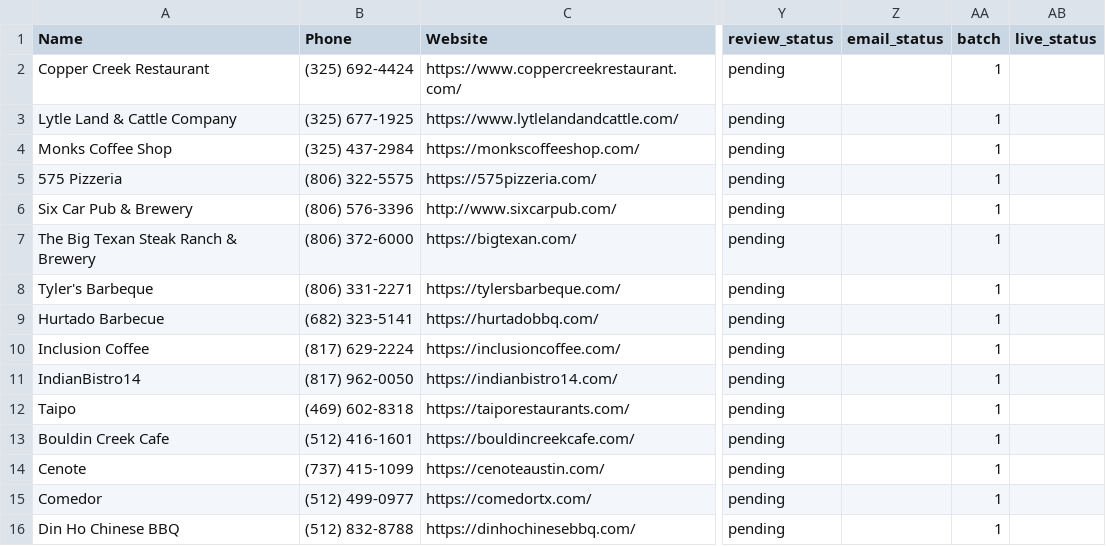
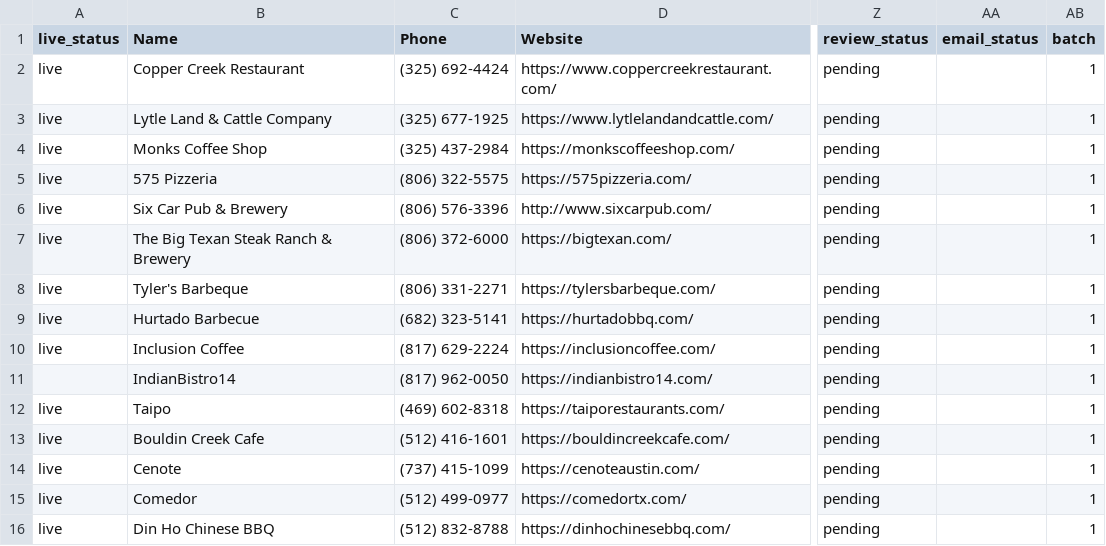
Before and after one commit to ATTIQSHAH/site-factory, a CSV file: results/websites_tab.csv, drawn as a sheet; only a part is shown, gaps mark what is left out; removed rows and columns are numbered as before the commit, all else as after; the diff names each change by its address in the sheet, - before the commit and + after, or states it on an @@ line.

Commit message:
live status

```diff
--- a/results/websites_tab.csv
+++ b/results/websites_tab.csv
+column A (live_status), rows 2-16: live | live | live | live | live | live | live | live | live |  | live | live | live | live | live
-column AB (live_status), empty
```
Also changed, not shown: 2 other files.
